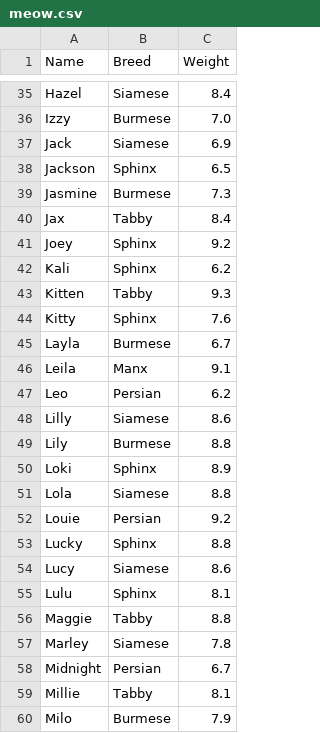
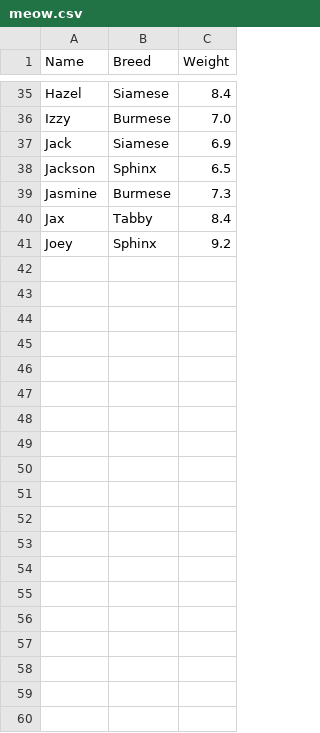
Before and after one commit to juanedmr/paupis, a CSV file: gview/meow.csv, drawn as a sheet; only a part is shown, gaps mark what is left out; the diff covers the shown part only; the diff names each change by its address in the sheet, - before the commit and + after, or states it on an @@ line.

```diff
--- a/gview/meow.csv
+++ b/gview/meow.csv
-row 42: Kali | Sphinx | 6.2
-row 43: Kitten | Tabby | 9.3
-row 44: Kitty | Sphinx | 7.6
-row 45: Layla | Burmese | 6.7
-row 46: Leila | Manx | 9.1
-row 47: Leo | Persian | 6.2
-row 48: Lilly | Siamese | 8.6
-row 49: Lily | Burmese | 8.8
-row 50: Loki | Sphinx | 8.9
-row 51: Lola | Siamese | 8.8
-row 52: Louie | Persian | 9.2
-row 53: Lucky | Sphinx | 8.8
-row 54: Lucy | Siamese | 8.6
-row 55: Lulu | Sphinx | 8.1
-row 56: Maggie | Tabby | 8.8
-row 57: Marley | Siamese | 7.8
-row 58: Midnight | Persian | 6.7
-row 59: Millie | Tabby | 8.1
-row 60: Milo | Burmese | 7.9
```
Also changed, not shown: 45 removed rows elsewhere in this file, 42 other files.
